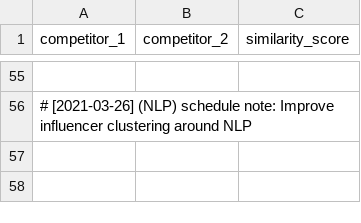
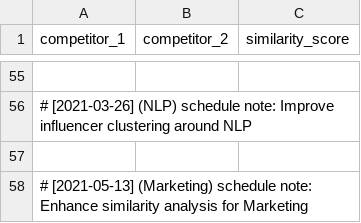
Before and after one commit to martindao/PM_Smart-Market-AI, a CSV file: Analysis Module/Results/use_vito/competitor_competitor_similarity.csv, drawn as a sheet; only a part is shown, gaps mark what is left out; the diff names each change by its address in the sheet, - before the commit and + after, or states it on an @@ line.

Commit message:
Enhance similarity analysis for Marketing

```diff
--- a/Analysis Module/Results/use_vito/competitor_competitor_similarity.csv
+++ b/Analysis Module/Results/use_vito/competitor_competitor_similarity.csv
+row 57: (empty)
+row 58: # [2021-05-13] (Marketing) schedule note: Enhance similarity analysis for Marketing
```
